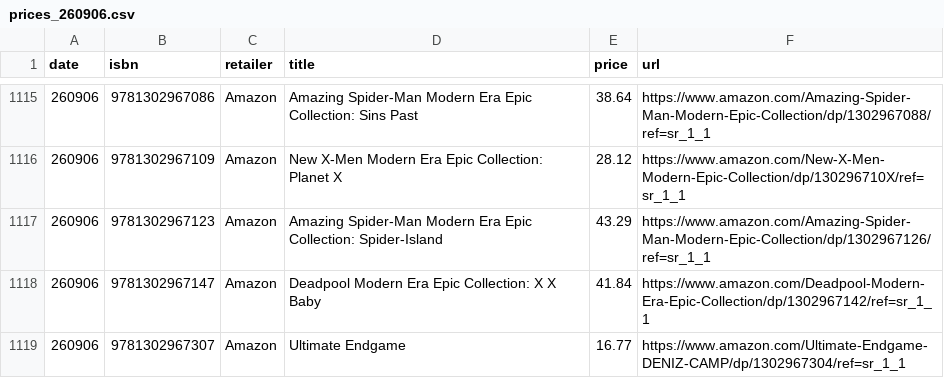
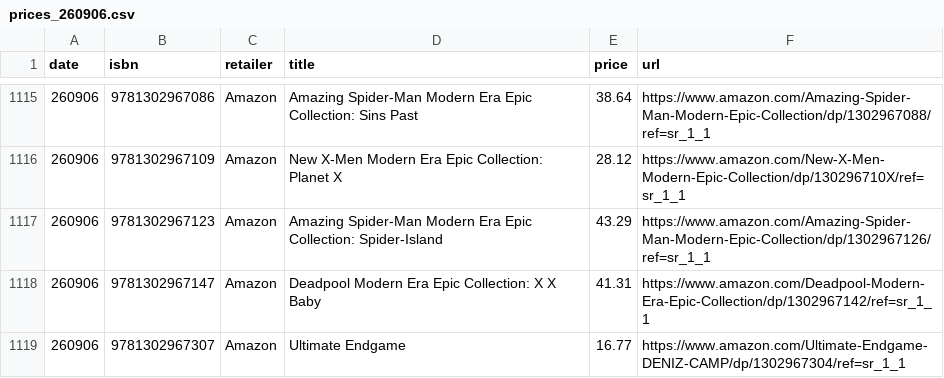
Before and after one commit to grayespinoza/retail-price-database, a CSV file: prices/prices_260906.csv, drawn as a sheet; only a part is shown, gaps mark what is left out; the diff covers the shown part only.

```diff
--- a/prices/prices_260906.csv
+++ b/prices/prices_260906.csv
@@ -1117,3 +1117,3 @@ date,isbn,retailer,title,price,url
 260906,9781302967123,Amazon,Amazing Spider-Man Modern Era Epic Collection: Spider-Island,43.29,https://www.amazon.com/Amazing-Spider-Man-Modern-Epic-Collection/dp/1302967126/ref=sr_1_1
-260906,9781302967147,Amazon,Deadpool Modern Era Epic Collection: X X Baby,41.84,https://www.amazon.com/Deadpool-Modern-Era-Epic-Collection/dp/1302967142/ref=sr_1_1
+260906,9781302967147,Amazon,Deadpool Modern Era Epic Collection: X X Baby,41.31,https://www.amazon.com/Deadpool-Modern-Era-Epic-Collection/dp/1302967142/ref=sr_1_1
 260906,9781302967307,Amazon,Ultimate Endgame,16.77,https://www.amazon.com/Ultimate-Endgame-DENIZ-CAMP/dp/1302967304/ref=sr_1_1
```
Also changed, not shown: 49 edited cells elsewhere in this file.
